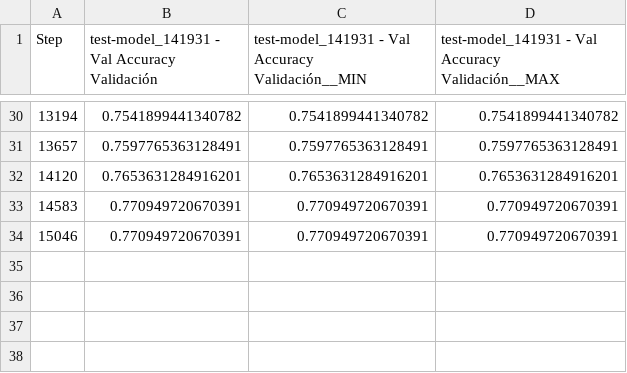
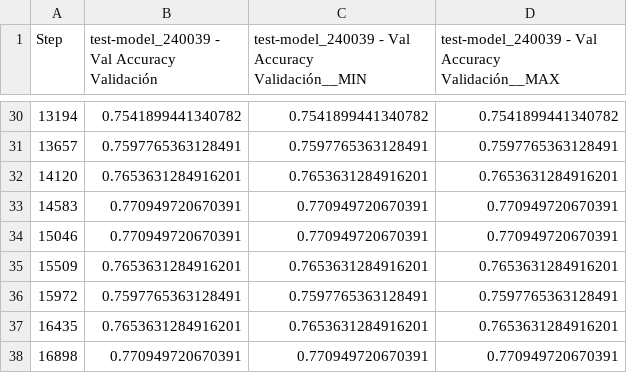
Before and after one commit to veraperez23/CloudBaseHeight, a CSV file: graphs_results/apartado3/accuracy_valclass_night.csv, drawn as a sheet; only a part is shown, gaps mark what is left out; the diff names each change by its address in the sheet, - before the commit and + after, or states it on an @@ line.

```diff
--- a/graphs_results/apartado3/accuracy_valclass_night.csv
+++ b/graphs_results/apartado3/accuracy_valclass_night.csv
-B1: test-model_141931 - Val Accuracy Validación
+B1: test-model_240039 - Val Accuracy Validación
-C1: test-model_141931 - Val…
+C1: test-model_240039 - Val…
-D1: test-model_141931 - Val…
+D1: test-model_240039 - Val…
+row 35: 15509 | 0.7653631284916201 | 0.7653631284916201 | 0.7653631284916201
+row 36: 15972 | 0.7597765363128491 | 0.7597765363128491 | 0.7597765363128491
+row 37: 16435 | 0.7653631284916201 | 0.7653631284916201 | 0.7653631284916201
+row 38: 16898 | 0.770949720670391 | 0.770949720670391 | 0.770949720670391
```
Also changed, not shown: 17 other files.
